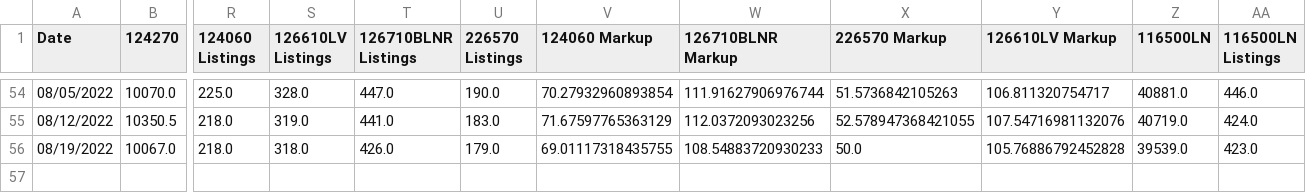
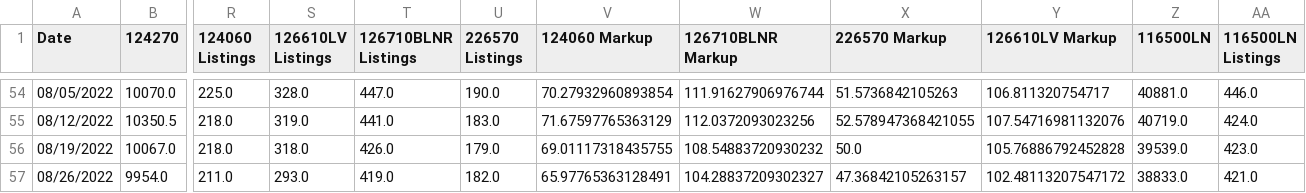
Before and after one commit to bobbypine/Rolex, a CSV file: Prices/Weekly_Median_Prices.csv, drawn as a sheet; only a part is shown, gaps mark what is left out; rows hold the shown columns only; the diff names each change by its address in the sheet, - before the commit and + after, or states it on an @@ line.

Commit message:
Pricing Updates

```diff
--- a/Prices/Weekly_Median_Prices.csv
+++ b/Prices/Weekly_Median_Prices.csv
-W56 (126710BLNR Markup): 108.54883720930233
+W56 (126710BLNR Markup): 108.54883720930232
+row 57: 08/26/2022 | 9954.0 | 211.0 | 293.0 | 419.0 | 182.0 | 65.97765363128491 | 104.28837209302327 | 47.36842105263157 | 102.48113207547172 | 38833.0 | 421.0
```
